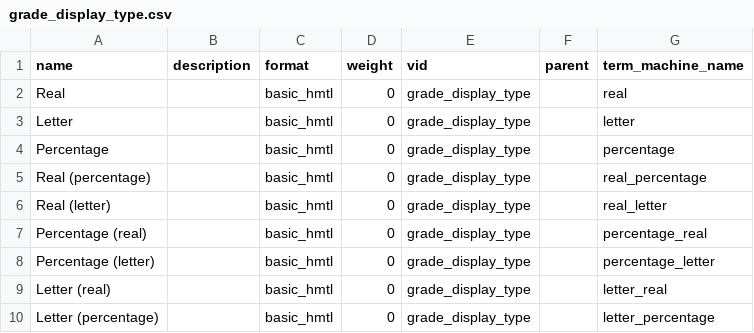
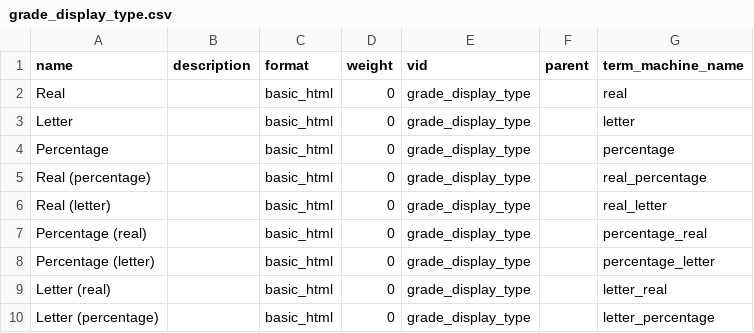
Before and after one commit to dakala/gradebook, a CSV file: data/taxonomy_term/grade_display_type.csv, drawn as a sheet.

Commit message:
Fix basic_html typo

```diff
--- a/data/taxonomy_term/grade_display_type.csv
+++ b/data/taxonomy_term/grade_display_type.csv
@@ -1,10 +1,10 @@
 name,description,format,weight,vid,parent,term_machine_name
-Real,,basic_hmtl,0,grade_display_type,,real
-Letter,,basic_hmtl,0,grade_display_type,,letter
-Percentage,,basic_hmtl,0,grade_display_type,,percentage
-"Real (percentage)",,basic_hmtl,0,grade_display_type,,real_percentage
-"Real (letter)",,basic_hmtl,0,grade_display_type,,real_letter
-"Percentage (real)",,basic_hmtl,0,grade_display_type,,percentage_real
-"Percentage (letter)",,basic_hmtl,0,grade_display_type,,percentage_letter
-"Letter (real)",,basic_hmtl,0,grade_display_type,,letter_real
-"Letter (percentage)",,basic_hmtl,0,grade_display_type,,letter_percentage
+Real,,basic_html,0,grade_display_type,,real
+Letter,,basic_html,0,grade_display_type,,letter
+Percentage,,basic_html,0,grade_display_type,,percentage
+"Real (percentage)",,basic_html,0,grade_display_type,,real_percentage
+"Real (letter)",,basic_html,0,grade_display_type,,real_letter
+"Percentage (real)",,basic_html,0,grade_display_type,,percentage_real
+"Percentage (letter)",,basic_html,0,grade_display_type,,percentage_letter
+"Letter (real)",,basic_html,0,grade_display_type,,letter_real
+"Letter (percentage)",,basic_html,0,grade_display_type,,letter_percentage
```
Also changed, not shown: data/taxonomy_term/grade_method.csv, 1 other file.
